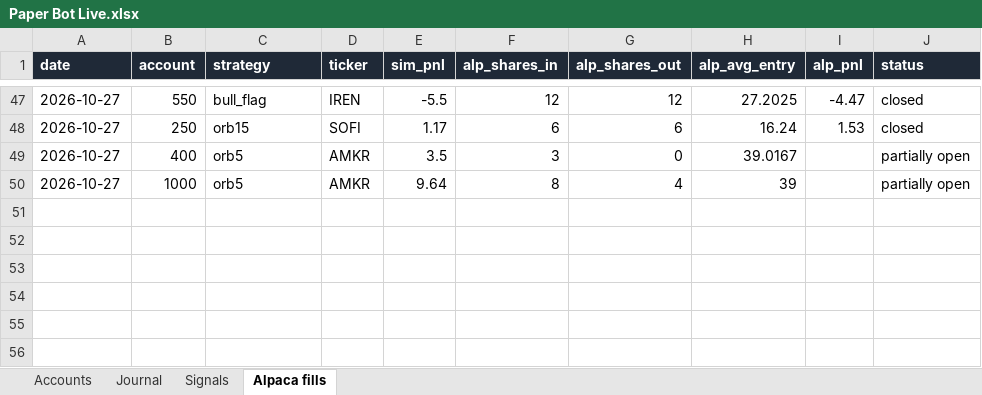
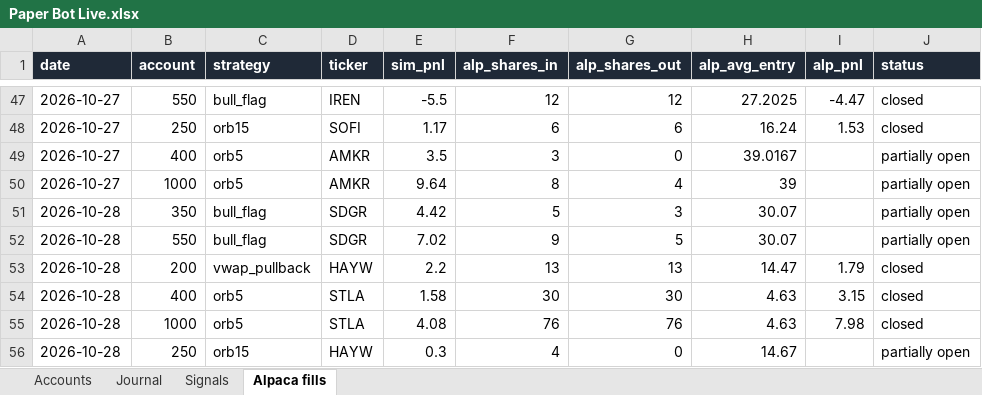
Before and after one commit to newurbaninfluence-lgtm/paper-trading-bot, an Excel workbook: reports/Paper Bot Live.xlsx, sheet Alpaca fills, drawn as a sheet; only a part is shown, gaps mark what is left out; values as stored, in another font and other column widths than the file's, no borders; the diff names each change by its address in the sheet, - before the commit and + after, or states it on an @@ line.

```diff
--- a/reports/Paper Bot Live.xlsx (sheet Alpaca fills)
+++ b/reports/Paper Bot Live.xlsx (sheet Alpaca fills)
+row 51: 2026-10-28 | 350 | bull_flag | SDGR | 4.42 | 5 | 3 | 30.07 |  | partially open
+row 52: 2026-10-28 | 550 | bull_flag | SDGR | 7.02 | 9 | 5 | 30.07 |  | partially open
+row 53: 2026-10-28 | 200 | vwap_pullback | HAYW | 2.2 | 13 | 13 | 14.47 | 1.79 | closed
+row 54: 2026-10-28 | 400 | orb5 | STLA | 1.58 | 30 | 30 | 4.63 | 3.15 | closed
+row 55: 2026-10-28 | 1000 | orb5 | STLA | 4.08 | 76 | 76 | 4.63 | 7.98 | closed
+row 56: 2026-10-28 | 250 | orb15 | HAYW | 0.3 | 4 | 0 | 14.67 |  | partially open
```
Also changed, not shown: sheet Signals, sheet Journal, 7 other files.
